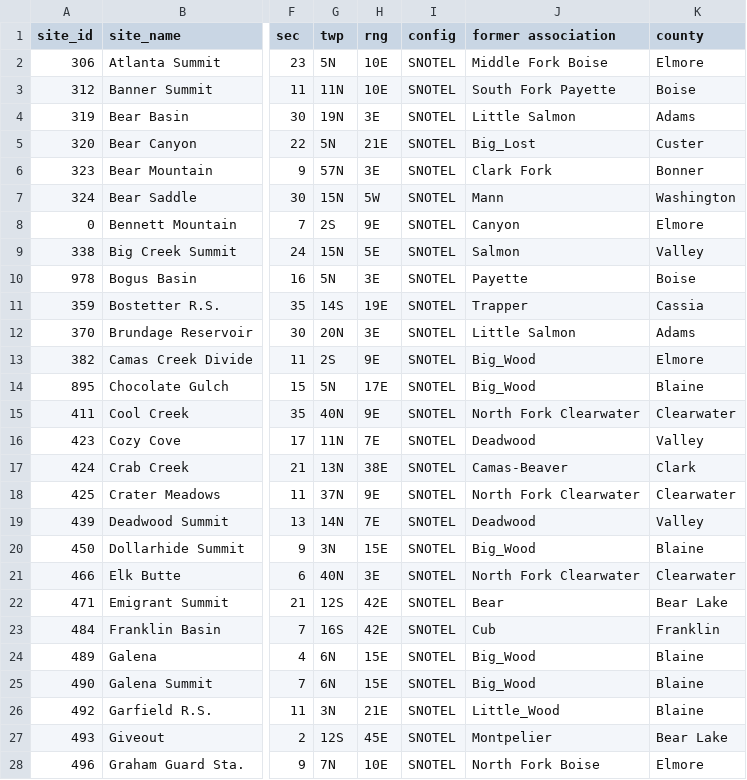
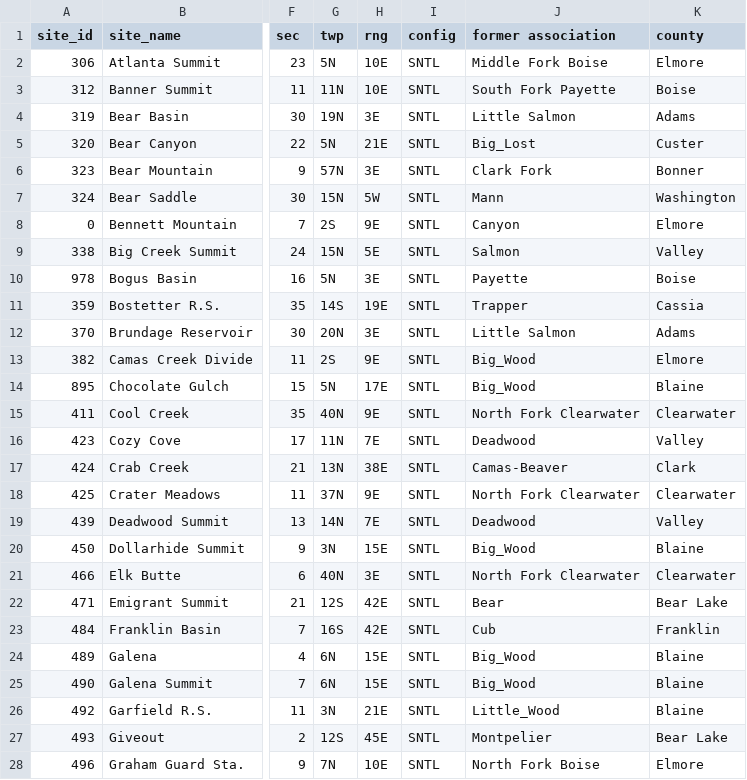
Before and after one commit to nrcs-idaho-snow-survey/static_files, a CSV file: iddco_sites_metadata.csv, drawn as a sheet; only a part is shown, gaps mark what is left out; the diff covers the shown part only; the diff names each change by its address in the sheet, - before the commit and + after, or states it on an @@ line.

Commit message:
Use AWDB identifier for network column

```diff
--- a/iddco_sites_metadata.csv
+++ b/iddco_sites_metadata.csv
-I2:I28 (config): SNOTEL
+I2:I28 (config): SNTL
```
Also changed, not shown: 78 edited cells elsewhere in this file.
